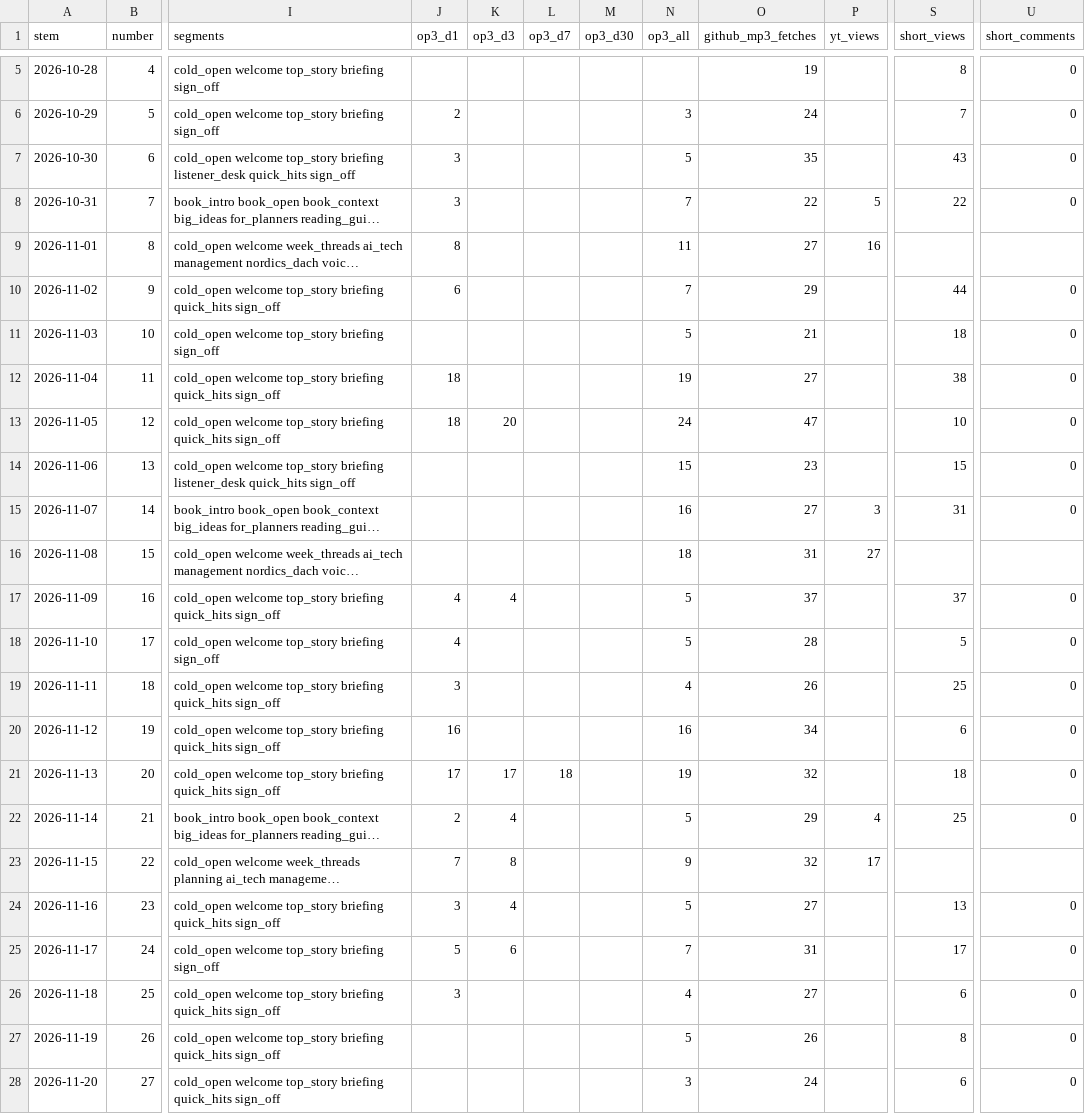
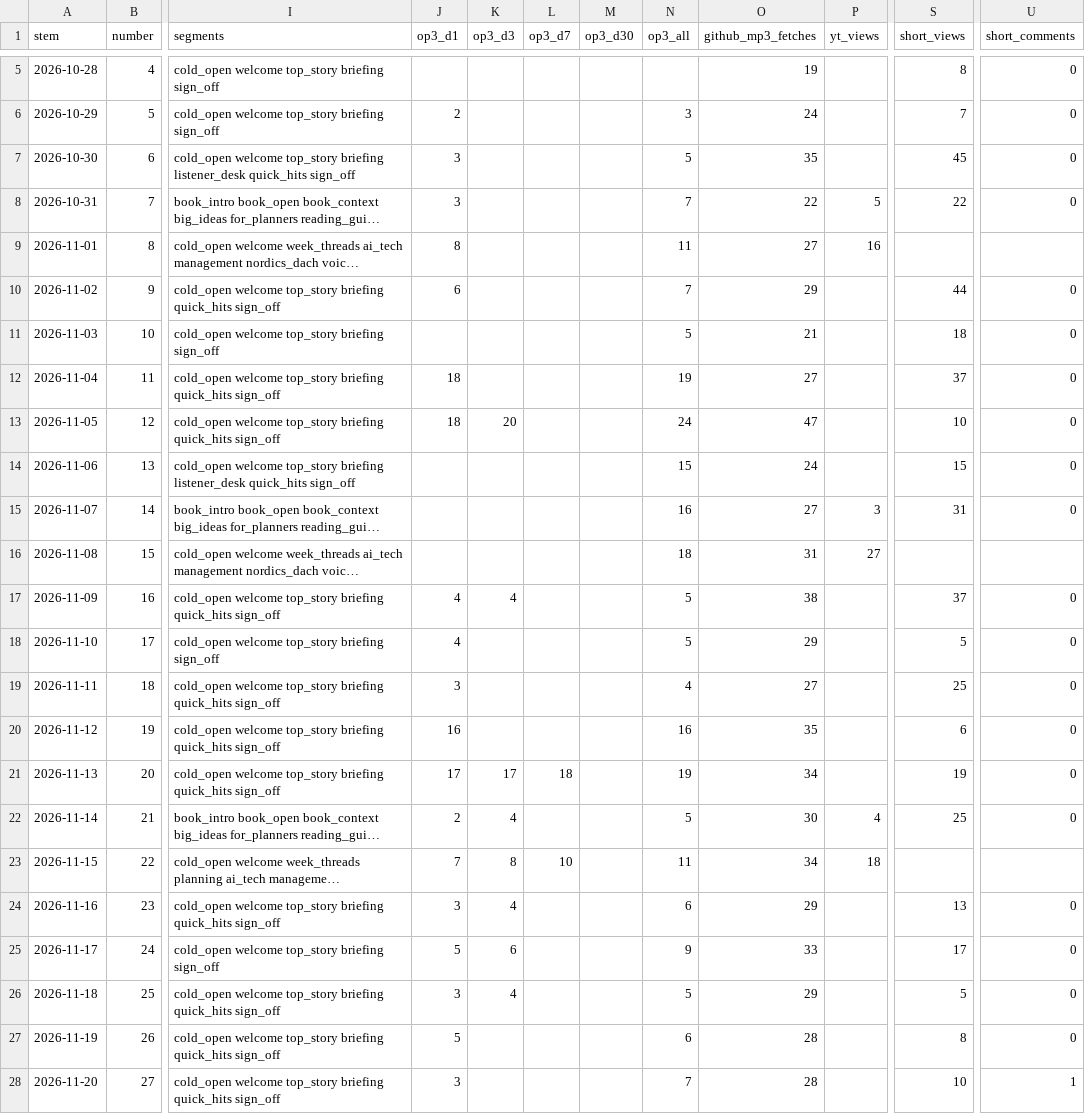
Before and after one commit to theplanningdesk/podcast, a CSV file: episodes.csv, drawn as a sheet; only a part is shown, gaps mark what is left out; long unchanged cells end in …; the diff covers the shown part only; the diff names each change by its address in the sheet, - before the commit and + after, or states it on an @@ line.

```diff
--- a/episodes.csv
+++ b/episodes.csv
-S7 (short_views): 43
+S7 (short_views): 45
-S12 (short_views): 38
+S12 (short_views): 37
-O14 (github_mp3_fetches): 23
+O14 (github_mp3_fetches): 24
-O17 (github_mp3_fetches): 37
+O17 (github_mp3_fetches): 38
-O18 (github_mp3_fetches): 28
+O18 (github_mp3_fetches): 29
-O19 (github_mp3_fetches): 26
+O19 (github_mp3_fetches): 27
-O20 (github_mp3_fetches): 34
+O20 (github_mp3_fetches): 35
-O21 (github_mp3_fetches): 32
+O21 (github_mp3_fetches): 34
-S21 (short_views): 18
+S21 (short_views): 19
-O22 (github_mp3_fetches): 29
+O22 (github_mp3_fetches): 30
-L23 (op3_d7): (empty)
+L23 (op3_d7): 10
-N23 (op3_all): 9
+N23 (op3_all): 11
-O23 (github_mp3_fetches): 32
+O23 (github_mp3_fetches): 34
-P23 (yt_views): 17
+P23 (yt_views): 18
-N24 (op3_all): 5
+N24 (op3_all): 6
-O24 (github_mp3_fetches): 27
+O24 (github_mp3_fetches): 29
-N25 (op3_all): 7
+N25 (op3_all): 9
-O25 (github_mp3_fetches): 31
+O25 (github_mp3_fetches): 33
-K26 (op3_d3): (empty)
+K26 (op3_d3): 4
-N26 (op3_all): 4
+N26 (op3_all): 5
-O26 (github_mp3_fetches): 27
+O26 (github_mp3_fetches): 29
-S26 (short_views): 6
+S26 (short_views): 5
-J27 (op3_d1): (empty)
+J27 (op3_d1): 5
-N27 (op3_all): 5
+N27 (op3_all): 6
-O27 (github_mp3_fetches): 26
+O27 (github_mp3_fetches): 28
-J28 (op3_d1): (empty)
+J28 (op3_d1): 3
-N28 (op3_all): 3
+N28 (op3_all): 7
-O28 (github_mp3_fetches): 24
+O28 (github_mp3_fetches): 28
-S28 (short_views): 6
+S28 (short_views): 10
-U28 (short_comments): 0
+U28 (short_comments): 1
```
Also changed, not shown: 1 added row and 6 edited cells elsewhere in this file, channels.csv, 4 other files.
